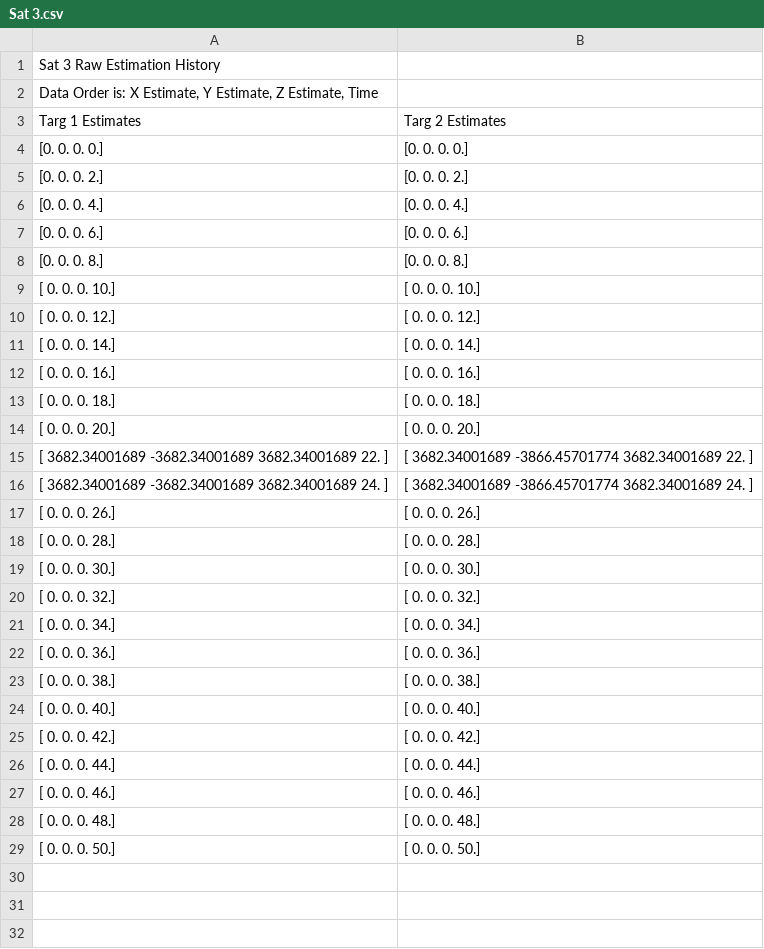
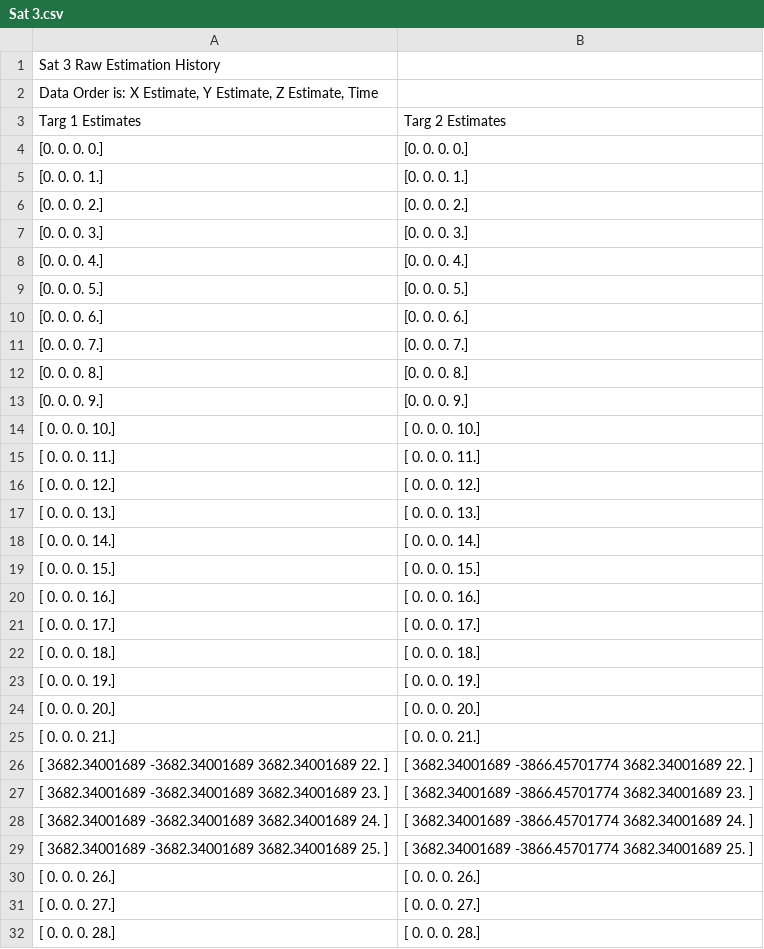
Before and after one commit to nolans12/Satellite-DDF, a CSV file: phase1/data/Sat 3.csv, drawn as a sheet; only a part is shown; the shorter side is filled out with more unchanged rows; the diff covers the shown part only; the diff names each change by its address in the sheet, - before the commit and + after, or states it on an @@ line.

```diff
--- a/phase1/data/Sat 3.csv
+++ b/phase1/data/Sat 3.csv
+row 5: [0. 0. 0. 1.] | [0. 0. 0. 1.]
+row 7: [0. 0. 0. 3.] | [0. 0. 0. 3.]
+row 9: [0. 0. 0. 5.] | [0. 0. 0. 5.]
+row 11: [0. 0. 0. 7.] | [0. 0. 0. 7.]
+row 13: [0. 0. 0. 9.] | [0. 0. 0. 9.]
+row 15: [ 0. 0. 0. 11.] | [ 0. 0. 0. 11.]
+row 17: [ 0. 0. 0. 13.] | [ 0. 0. 0. 13.]
+row 19: [ 0. 0. 0. 15.] | [ 0. 0. 0. 15.]
+row 21: [ 0. 0. 0. 17.] | [ 0. 0. 0. 17.]
+row 23: [ 0. 0. 0. 19.] | [ 0. 0. 0. 19.]
+row 25: [ 0. 0. 0. 21.] | [ 0. 0. 0. 21.]
+row 27: [ 3682.34001689 -3682.34001689 3682.34001689 23. ] | [ 3682.34001689 -3866.45701774 3682.34001689 23. ]
+row 29: [ 3682.34001689 -3682.34001689 3682.34001689 25. ] | [ 3682.34001689 -3866.45701774 3682.34001689 25. ]
+row 31: [ 0. 0. 0. 27.] | [ 0. 0. 0. 27.]
```
Also changed, not shown: 11 added rows elsewhere in this file, phase1/data/Sat 1.csv, phase1/data/Sat 2.csv, 5 other files.
